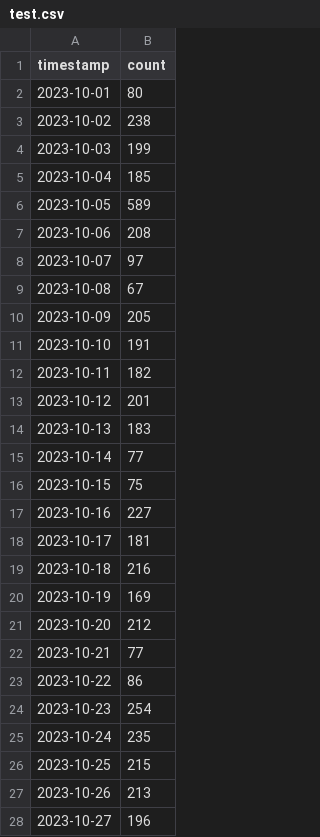
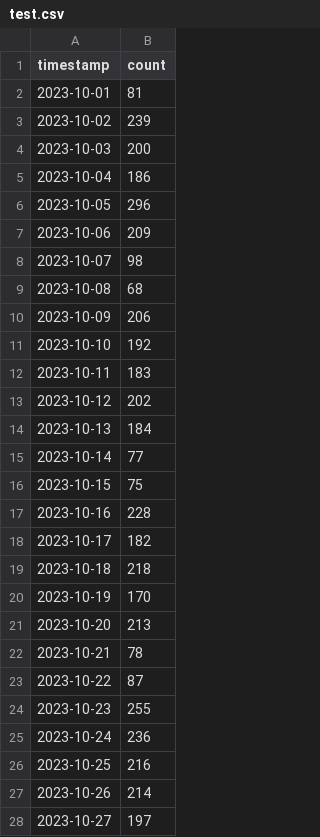
Before and after one commit to abdullahmeda/anomalyze, a CSV file: ml/data/test.csv, drawn as a sheet; only a part is shown; the diff covers the shown part only.

Commit message:
Update anomaly metadata and preprocessing parameters
- Adjusted the volume multiplier for anomaly simulation from 3.0 to 1.5 in both `preprocess.py` and `anomaly_metadata.json` to reflect a more realistic scenario.
- Updated affected ticket counts and descriptions in `anomaly_metadata.json` to align with the new volume multiplier.
- Revised test expectations in `test_dataset.py` to match the updated anomaly characteristics.
- Minor edits to the README for clarity regarding the anomaly detection outputs.

```diff
--- a/ml/data/test.csv
+++ b/ml/data/test.csv
@@ -1,28 +1,28 @@
 timestamp,count
-2023-10-01,80
-2023-10-02,238
-2023-10-03,199
-2023-10-04,185
-2023-10-05,589
-2023-10-06,208
-2023-10-07,97
-2023-10-08,67
-2023-10-09,205
-2023-10-10,191
-2023-10-11,182
-2023-10-12,201
-2023-10-13,183
+2023-10-01,81
+2023-10-02,239
+2023-10-03,200
+2023-10-04,186
+2023-10-05,296
+2023-10-06,209
+2023-10-07,98
+2023-10-08,68
+2023-10-09,206
+2023-10-10,192
+2023-10-11,183
+2023-10-12,202
+2023-10-13,184
 2023-10-14,77
 2023-10-15,75
-2023-10-16,227
-2023-10-17,181
-2023-10-18,216
-2023-10-19,169
-2023-10-20,212
-2023-10-21,77
-2023-10-22,86
-2023-10-23,254
-2023-10-24,235
-2023-10-25,215
-2023-10-26,213
-2023-10-27,196
+2023-10-16,228
+2023-10-17,182
+2023-10-18,218
+2023-10-19,170
+2023-10-20,213
+2023-10-21,78
+2023-10-22,87
+2023-10-23,255
+2023-10-24,236
+2023-10-25,216
+2023-10-26,214
+2023-10-27,197
```
Also changed, not shown: 49 edited cells elsewhere in this file, ml/data/train.csv, 9 other files.
